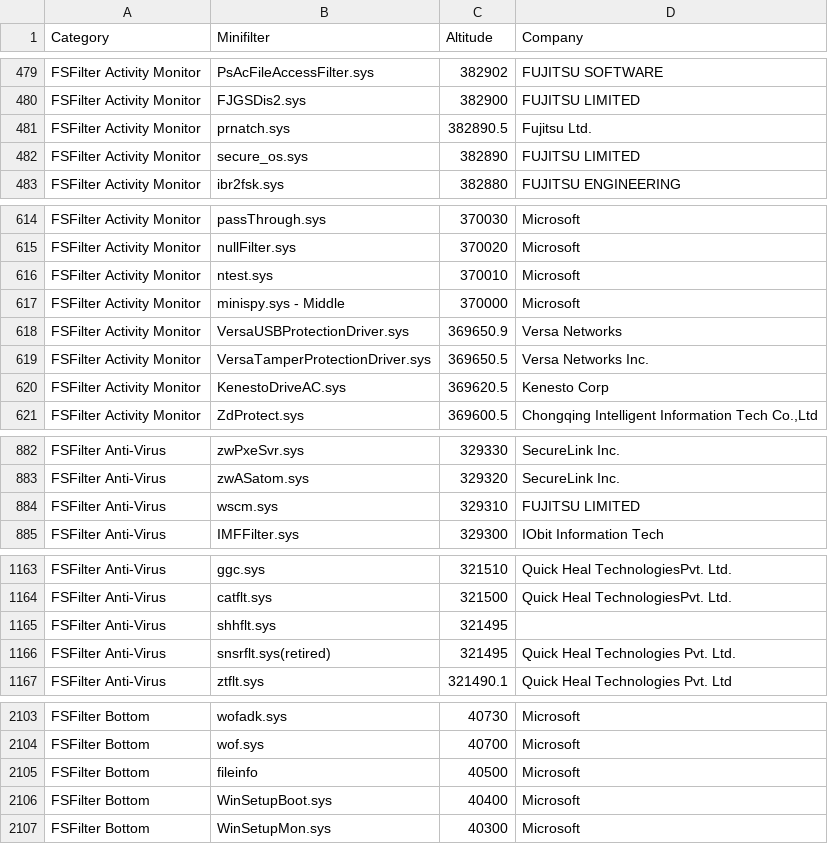
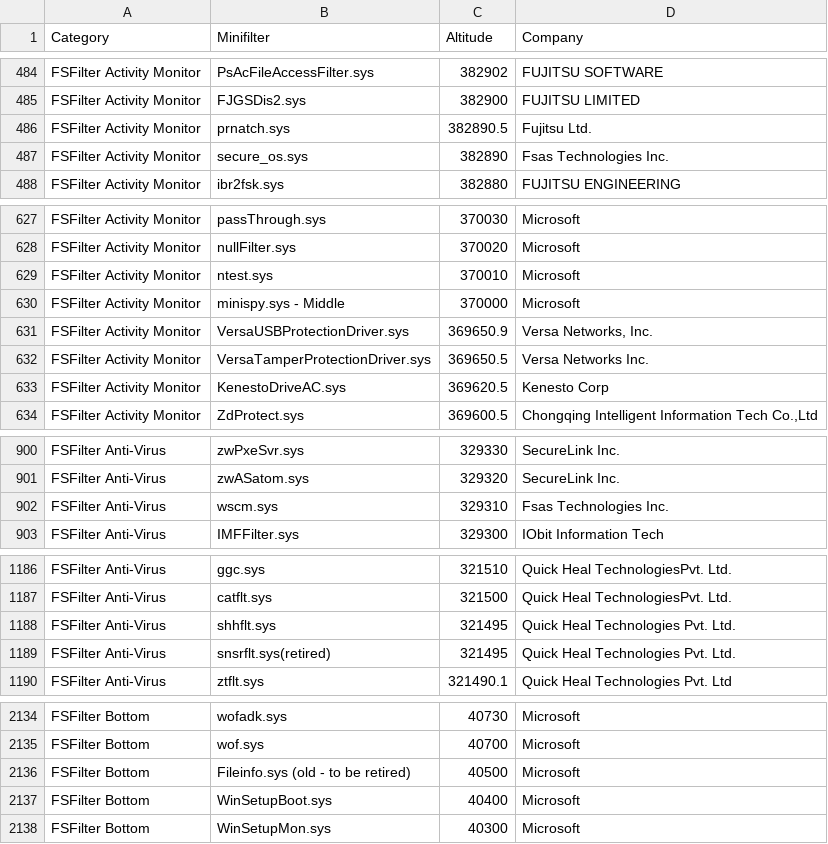
Before and after one commit to f-bader/AzSentinelQueries, a CSV file: ExternalData/FSFilter.csv, drawn as a sheet; only a part is shown, gaps mark what is left out; the diff covers the shown part only.

```diff
--- a/ExternalData/FSFilter.csv
+++ b/ExternalData/FSFilter.csv
@@ -481,3 +486,3 @@
 "FSFilter Activity Monitor","prnatch.sys","382890.5","Fujitsu Ltd."
-"FSFilter Activity Monitor","secure_os.sys","382890","FUJITSU LIMITED"
+"FSFilter Activity Monitor","secure_os.sys","382890","Fsas Technologies Inc."
 "FSFilter Activity Monitor","ibr2fsk.sys","382880","FUJITSU ENGINEERING"
@@ -617,3 +630,3 @@
 "FSFilter Activity Monitor","minispy.sys - Middle","370000","Microsoft"
-"FSFilter Activity Monitor","VersaUSBProtectionDriver.sys","369650.9","Versa Networks"
+"FSFilter Activity Monitor","VersaUSBProtectionDriver.sys","369650.9","Versa Networks, Inc."
 "FSFilter Activity Monitor","VersaTamperProtectionDriver.sys","369650.5","Versa Networks Inc."
@@ -883,3 +901,3 @@
 "FSFilter Anti-Virus","zwASatom.sys","329320","SecureLink Inc."
-"FSFilter Anti-Virus","wscm.sys","329310","FUJITSU LIMITED"
+"FSFilter Anti-Virus","wscm.sys","329310","Fsas Technologies Inc."
 "FSFilter Anti-Virus","IMFFilter.sys","329300","IObit Information Tech"
@@ -1164,3 +1187,3 @@
 "FSFilter Anti-Virus","catflt.sys","321500","Quick Heal TechnologiesPvt. Ltd."
-"FSFilter Anti-Virus","shhflt.sys","321495",""
+"FSFilter Anti-Virus","shhflt.sys","321495","Quick Heal Technologies Pvt. Ltd."
 "FSFilter Anti-Virus","snsrflt.sys(retired)","321495","Quick Heal Technologies Pvt. Ltd."
@@ -2104,3 +2135,3 @@
 "FSFilter Bottom","wof.sys","40700","Microsoft"
-"FSFilter Bottom","fileinfo","40500","Microsoft"
+"FSFilter Bottom","Fileinfo.sys (old - to be retired)","40500","Microsoft"
 "FSFilter Bottom","WinSetupBoot.sys","40400","Microsoft"
```
Also changed, not shown: 31 added rows and 2 edited cells elsewhere in this file.
